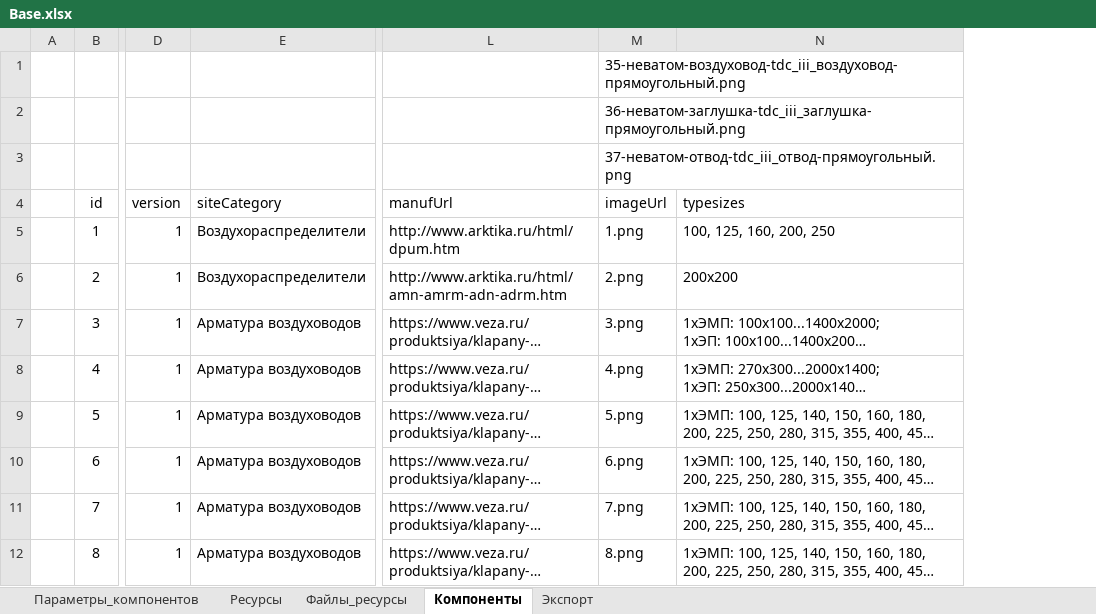
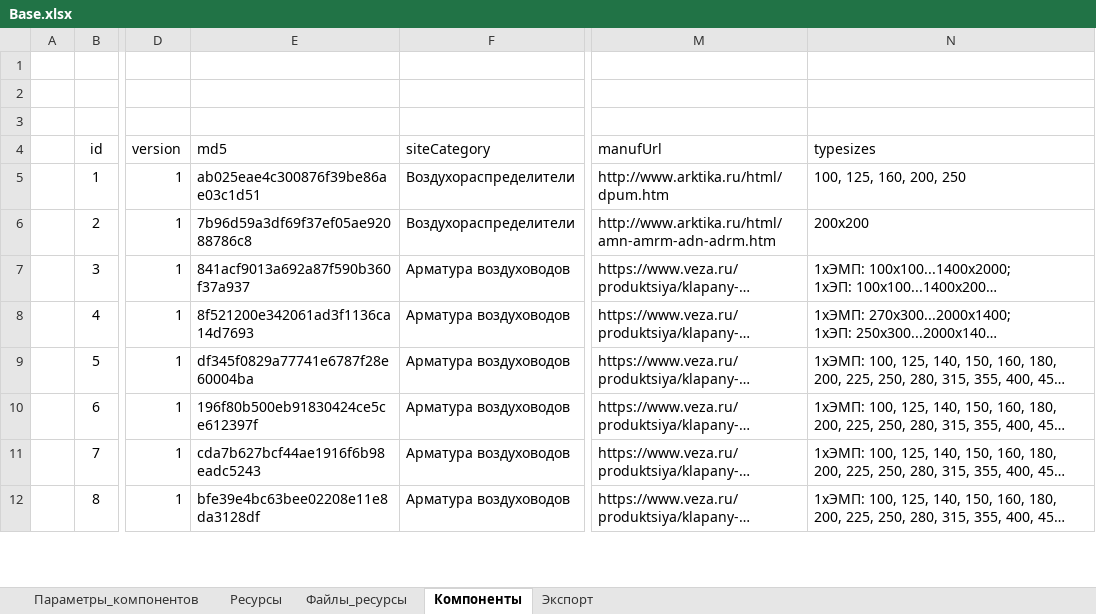
Before and after one commit to nanoib/evoslib, an Excel workbook: db/Base.xlsx, sheet Компоненты, drawn as a sheet; only a part is shown, gaps mark what is left out; long unchanged cells end in …; values as stored, in another font and other column widths than the file's, no borders; table styles not drawn; removed rows and columns are numbered as before the commit, all else as after; the diff names each change by its address in the sheet, - before the commit and + after, or states it on an @@ line.

Commit message:
no image filename in json, but md5 - yes

```diff
--- a/db/Base.xlsx (sheet Компоненты)
+++ b/db/Base.xlsx (sheet Компоненты)
+column E (md5), rows 5-12: ab025eae4c300876f39be86ae03c1d51 | 7b96d59a3df69f37ef05ae92088786c8 | 841acf9013a692a87f590b360f37a937 | 8f521200e342061ad3f1136ca14d7693 | df345f0829a77741e6787f28e60004ba | 196f80b500eb91830424ce5ce612397f | cda7b627bcf44ae1916f6b98eadc5243 | bfe39e4bc63bee02208e11e8da3128df
-column M (imageUrl), rows 1-3: 35-неватом-воздуховод-tdc_iii_воздуховод-прямоугольный.png | 36-неватом-заглушка-tdc_iii_заглушка-прямоугольный.png | 37-неватом-отвод-tdc_iii_отвод-прямоугольный.png; rows 5-12: 1.png | 2.png | 3.png | 4.png | 5.png | 6.png | 7.png | 8.png
```
Also changed, not shown: sheet Экспорт, formulas that keep their value, 1 other file.
